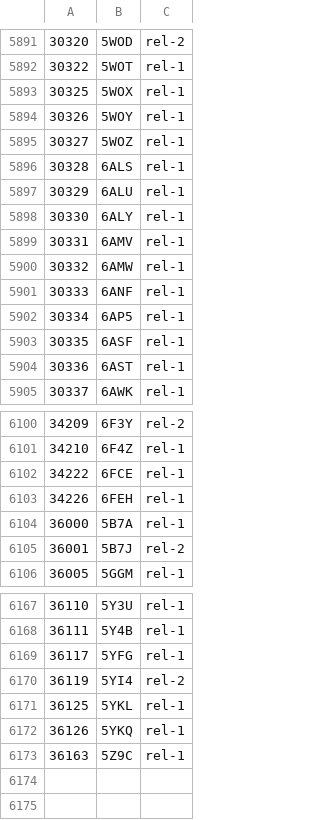
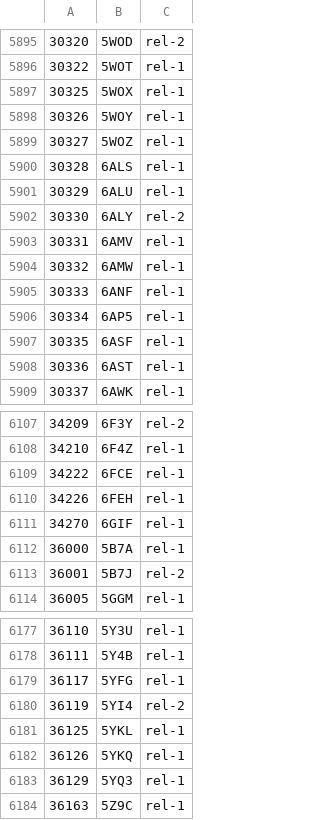
Before and after one commit to yokochi47/BMRBxTool, a CSV file: schema/BMRB_PDB_match.csv, drawn as a sheet; only a part is shown, gaps mark what is left out; the diff covers the shown part only.

```diff
--- a/schema/BMRB_PDB_match.csv
+++ b/schema/BMRB_PDB_match.csv
@@ -5897,3 +5901,3 @@
 30329,6ALU,rel-1
-30330,6ALY,rel-1
+30330,6ALY,rel-2
 30331,6AMV,rel-1
@@ -6103,2 +6110,3 @@
 34226,6FEH,rel-1
+34270,6GIF,rel-1
 36000,5B7A,rel-1
@@ -6172,2 +6182,3 @@
 36126,5YKQ,rel-1
+36129,5YQ3,rel-1
 36163,5Z9C,rel-1
```
Also changed, not shown: 9 added rows elsewhere in this file, 10 other files.
